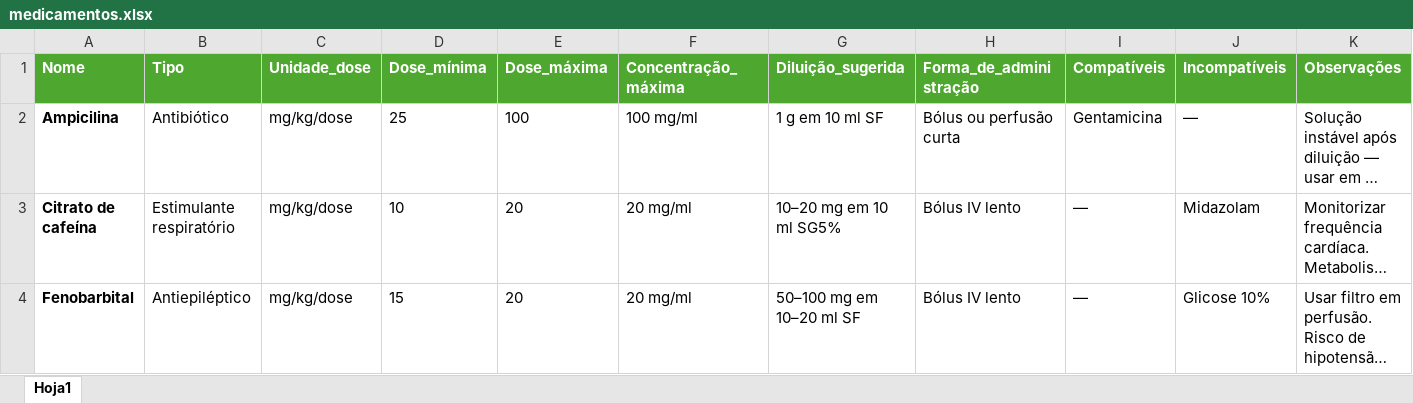
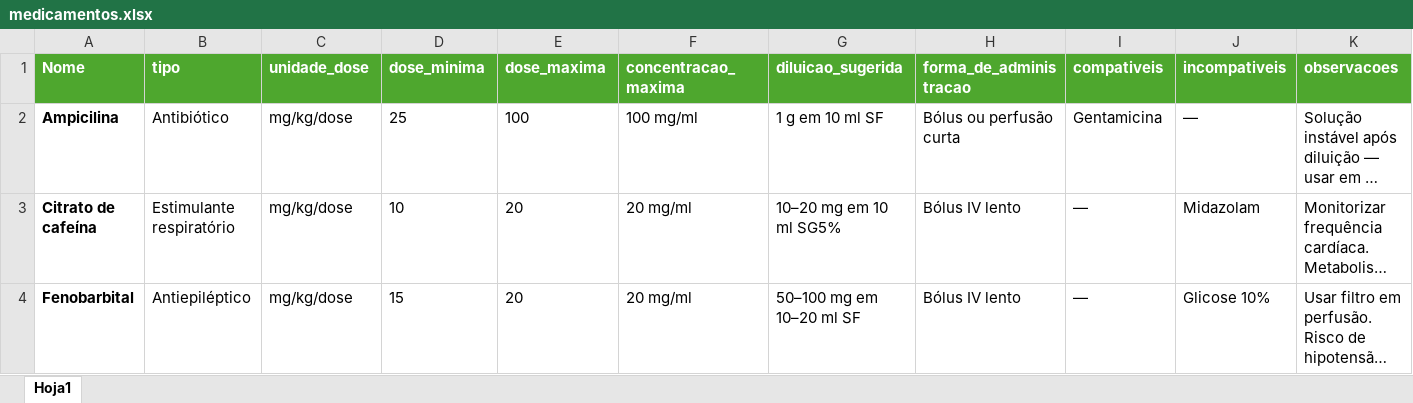
Before and after one commit to Dlanzas-cyber/Safe-Calc, an Excel workbook: medicamentos.xlsx, sheet Hoja1, drawn as a sheet; only a part is shown; long unchanged cells end in …; values as stored, in another font and other column widths than the file's, no borders; the diff names each change by its address in the sheet, - before the commit and + after, or states it on an @@ line.

Commit message:
Add files via upload

```diff
--- a/medicamentos.xlsx (sheet Hoja1)
+++ b/medicamentos.xlsx (sheet Hoja1)
-B1: Tipo
+B1: tipo
-C1: Unidade_dose
+C1: unidade_dose
-D1: Dose_mínima
+D1: dose_minima
-E1: Dose_máxima
+E1: dose_maxima
-F1: Concentração_máxima
+F1: concentracao_maxima
-G1: Diluição_sugerida
+G1: diluicao_sugerida
-H1: Forma_de_administração
+H1: forma_de_administracao
-I1: Compatíveis
+I1: compativeis
-J1: Incompatíveis
+J1: incompativeis
-K1: Observações
+K1: observacoes
```
